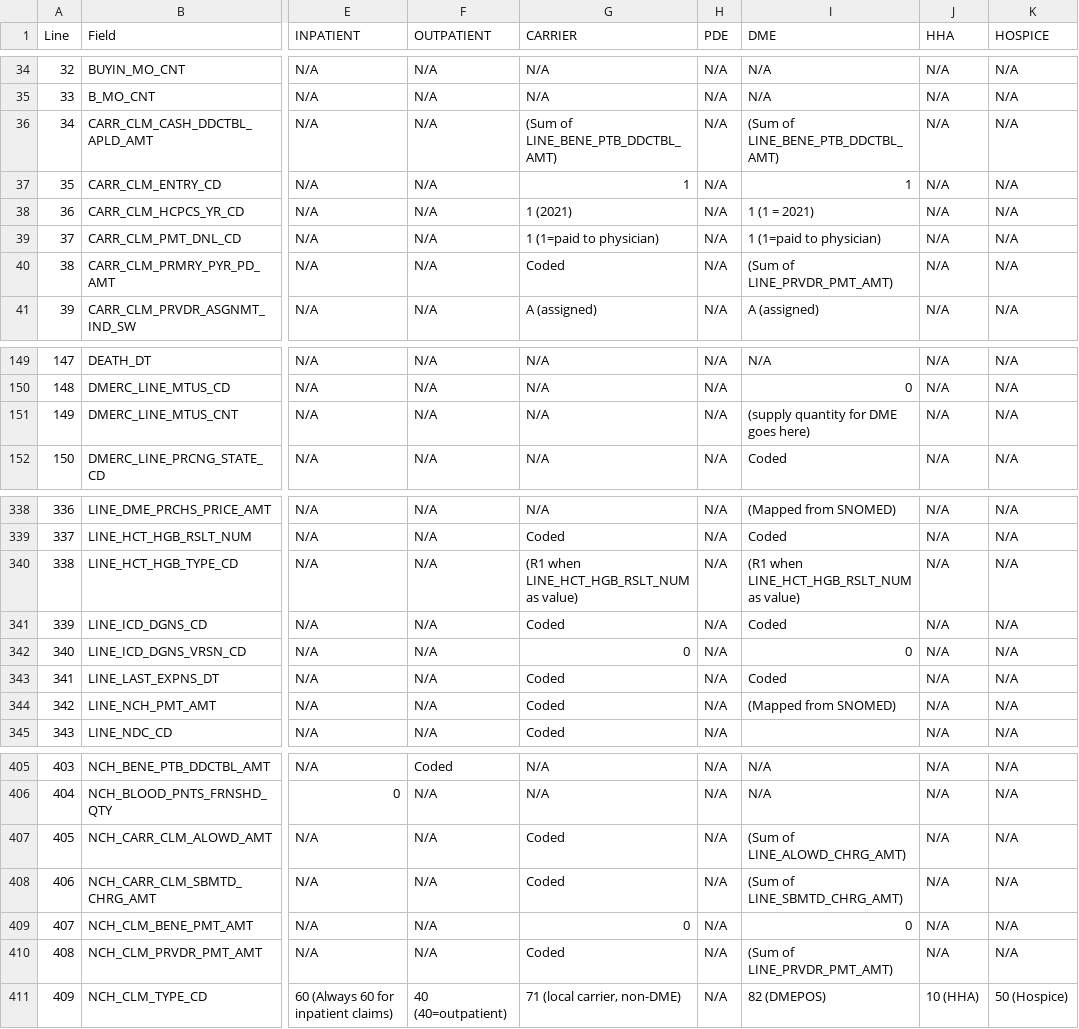
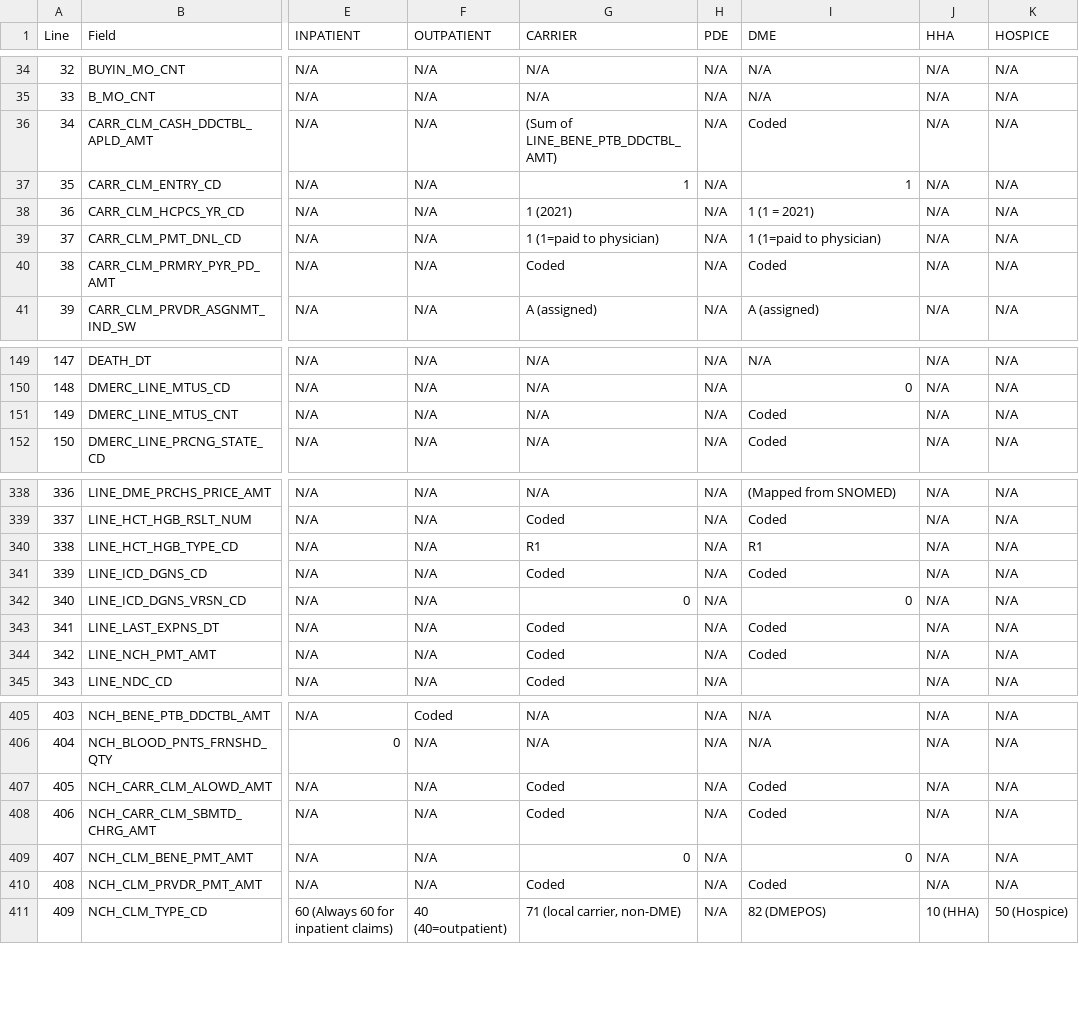
Before and after one commit to dataweave19/synthea-healthcare-etl, a TSV file: src/main/resources/export/bfd_field_values.tsv, drawn as a sheet; only a part is shown, gaps mark what is left out; the diff covers the shown part only; the diff names each change by its address in the sheet, - before the commit and + after, or states it on an @@ line.

Commit message:
Update BFD DME with line item sums.

```diff
--- a/src/main/resources/export/bfd_field_values.tsv
+++ b/src/main/resources/export/bfd_field_values.tsv
-I36 (DME): (Sum of LINE_BENE_PTB_DDCTBL_AMT)
+I36 (DME): Coded
-I40 (DME): (Sum of LINE_PRVDR_PMT_AMT)
+I40 (DME): Coded
-I151 (DME): (supply quantity for DME goes here)
+I151 (DME): Coded
-G340 (CARRIER): (R1 when LINE_HCT_HGB_RSLT_NUM as value)
+G340 (CARRIER): R1
-I340 (DME): (R1 when LINE_HCT_HGB_RSLT_NUM as value)
+I340 (DME): R1
-I344 (DME): (Mapped from SNOMED)
+I344 (DME): Coded
-I407 (DME): (Sum of LINE_ALOWD_CHRG_AMT)
+I407 (DME): Coded
-I408 (DME): (Sum of LINE_SBMTD_CHRG_AMT)
+I408 (DME): Coded
-I410 (DME): (Sum of LINE_PRVDR_PMT_AMT)
+I410 (DME): Coded
```
Also changed, not shown: 1 edited cell elsewhere in this file, 2 other files.
